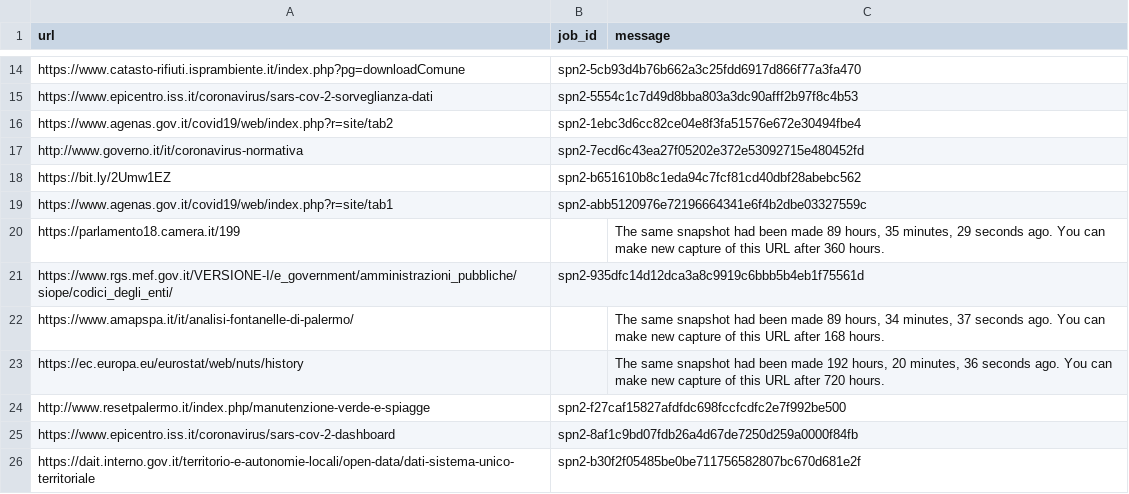
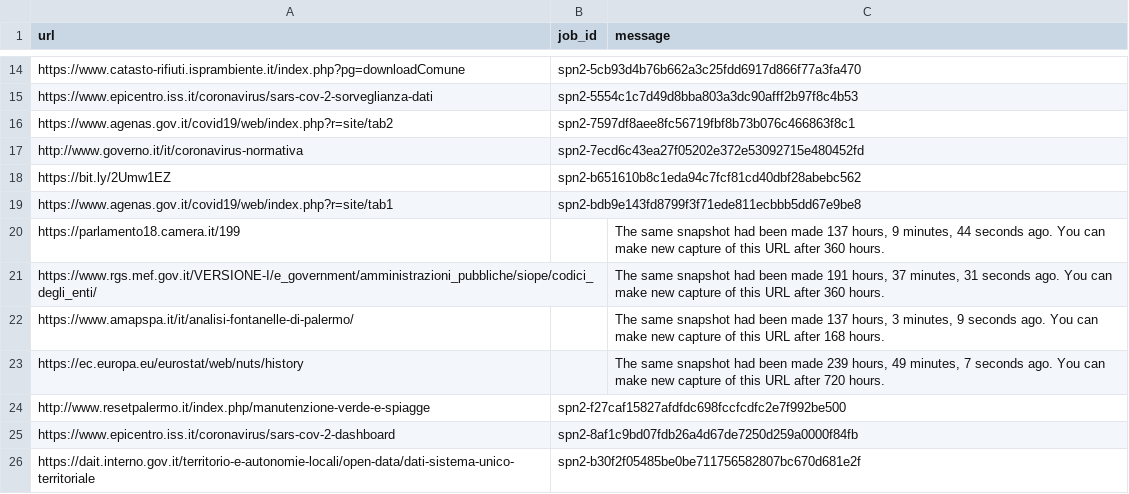
Before and after one commit to aborruso/archivioDatiPubbliciPreziosi, a TSV file: docs/webarchive/webarchiveLatest.tsv, drawn as a sheet; only a part is shown, gaps mark what is left out; the diff covers the shown part only.

```diff
--- a/docs/webarchive/webarchiveLatest.tsv
+++ b/docs/webarchive/webarchiveLatest.tsv
@@ -15,10 +15,10 @@ https://www.catasto-rifiuti.isprambiente.it/index.php?pg=downloadComune	spn2-5cb
 https://www.epicentro.iss.it/coronavirus/sars-cov-2-sorveglianza-dati	spn2-5554c1c7d49d8bba803a3dc90afff2b97f8c4b53	
-https://www.agenas.gov.it/covid19/web/index.php?r=site/tab2	spn2-1ebc3d6cc82ce04e8f3fa51576e672e30494fbe4	
+https://www.agenas.gov.it/covid19/web/index.php?r=site/tab2	spn2-7597df8aee8fc56719fbf8b73b076c466863f8c1	
 http://www.governo.it/it/coronavirus-normativa	spn2-7ecd6c43ea27f05202e372e53092715e480452fd	
 https://bit.ly/2Umw1EZ	spn2-b651610b8c1eda94c7fcf81cd40dbf28abebc562	
-https://www.agenas.gov.it/covid19/web/index.php?r=site/tab1	spn2-abb5120976e72196664341e6f4b2dbe03327559c	
-https://parlamento18.camera.it/199		The same snapshot had been made 89 hours, 35 minutes, 29 seconds ago. You can make new capture of this URL after 360 hours.
-https://www.rgs.mef.gov.it/VERSIONE-I/e_government/amministrazioni_pubbliche/siope/codici_degli_enti/	spn2-935dfc14d12dca3a8c9919c6bbb5b4eb1f75561d	
-https://www.amapspa.it/it/analisi-fontanelle-di-palermo/		The same snapshot had been made 89 hours, 34 minutes, 37 seconds ago. You can make new capture of this URL after 168 hours.
-https://ec.europa.eu/eurostat/web/nuts/history		The same snapshot had been made 192 hours, 20 minutes, 36 seconds ago. You can make new capture of this URL after 720 hours.
+https://www.agenas.gov.it/covid19/web/index.php?r=site/tab1	spn2-bdb9e143fd8799f3f71ede811ecbbb5dd67e9be8	
+https://parlamento18.camera.it/199		The same snapshot had been made 137 hours, 9 minutes, 44 seconds ago. You can make new capture of this URL after 360 hours.
+https://www.rgs.mef.gov.it/VERSIONE-I/e_government/amministrazioni_pubbliche/siope/codici_degli_enti/		The same snapshot had been made 191 hours, 37 minutes, 31 seconds ago. You can make new capture of this URL after 360 hours.
+https://www.amapspa.it/it/analisi-fontanelle-di-palermo/		The same snapshot had been made 137 hours, 3 minutes, 9 seconds ago. You can make new capture of this URL after 168 hours.
+https://ec.europa.eu/eurostat/web/nuts/history		The same snapshot had been made 239 hours, 49 minutes, 7 seconds ago. You can make new capture of this URL after 720 hours.
 http://www.resetpalermo.it/index.php/manutenzione-verde-e-spiagge	spn2-f27caf15827afdfdc698fccfcdfc2e7f992be500	
```
Also changed, not shown: 11 edited cells elsewhere in this file, 2 other files.
